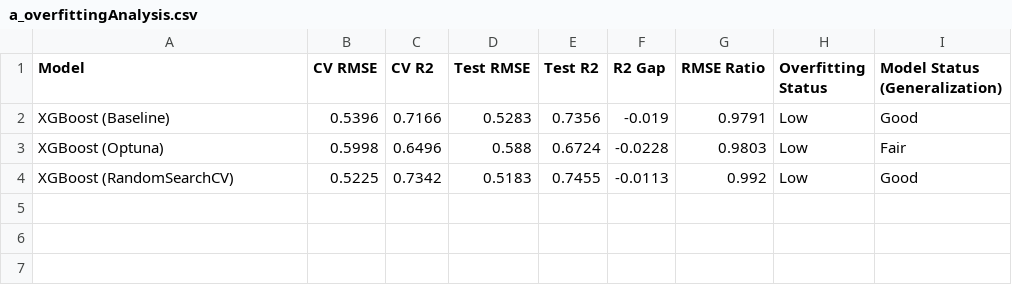
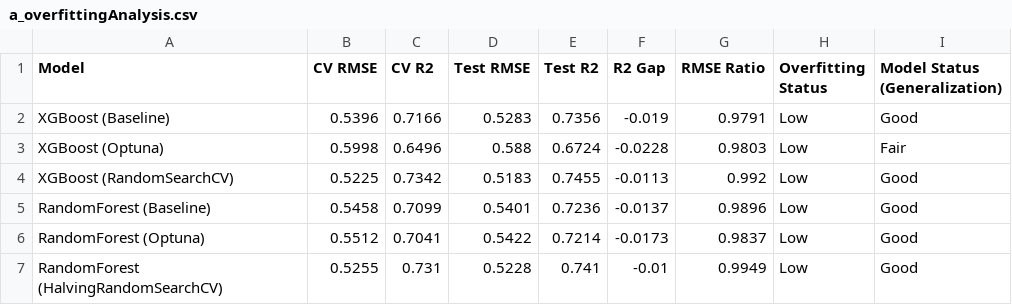
Before and after one commit to tshihab07/Super-Market-Sales-Forecasting, a CSV file: artifacts/model-performance/a_overfittingAnalysis.csv, drawn as a sheet; the diff names each change by its address in the sheet, - before the commit and + after, or states it on an @@ line.

Commit message:
analysis: extend overfitting analysis with RandomForest model evaluation

```diff
--- a/artifacts/model-performance/a_overfittingAnalysis.csv
+++ b/artifacts/model-performance/a_overfittingAnalysis.csv
+row 5: RandomForest (Baseline) | 0.5458 | 0.7099 | 0.5401 | 0.7236 | -0.0137 | 0.9896 | Low | Good
+row 6: RandomForest (Optuna) | 0.5512 | 0.7041 | 0.5422 | 0.7214 | -0.0173 | 0.9837 | Low | Good
+row 7: RandomForest (HalvingRandomSearchCV) | 0.5255 | 0.731 | 0.5228 | 0.741 | -0.01 | 0.9949 | Low | Good
```
